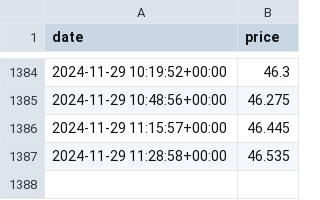
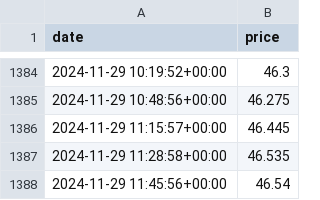
Before and after one commit to vsevolodnedora/frequent_small_collectors, a CSV file: data/ingmarkets_dutch_ttf_prices.csv, drawn as a sheet; only a part is shown, gaps mark what is left out.

Commit message:
Add data

```diff
--- a/data/ingmarkets_dutch_ttf_prices.csv
+++ b/data/ingmarkets_dutch_ttf_prices.csv
@@ -1387 +1387,2 @@ date,price
 2024-11-29 11:28:58+00:00,46.535
+2024-11-29 11:45:56+00:00,46.54
```
